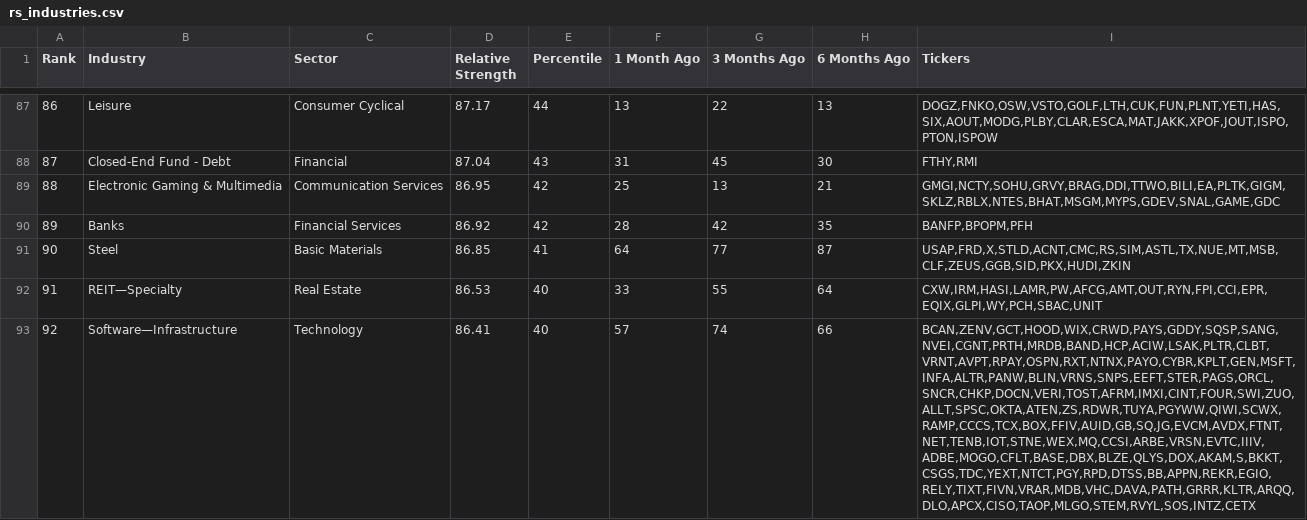
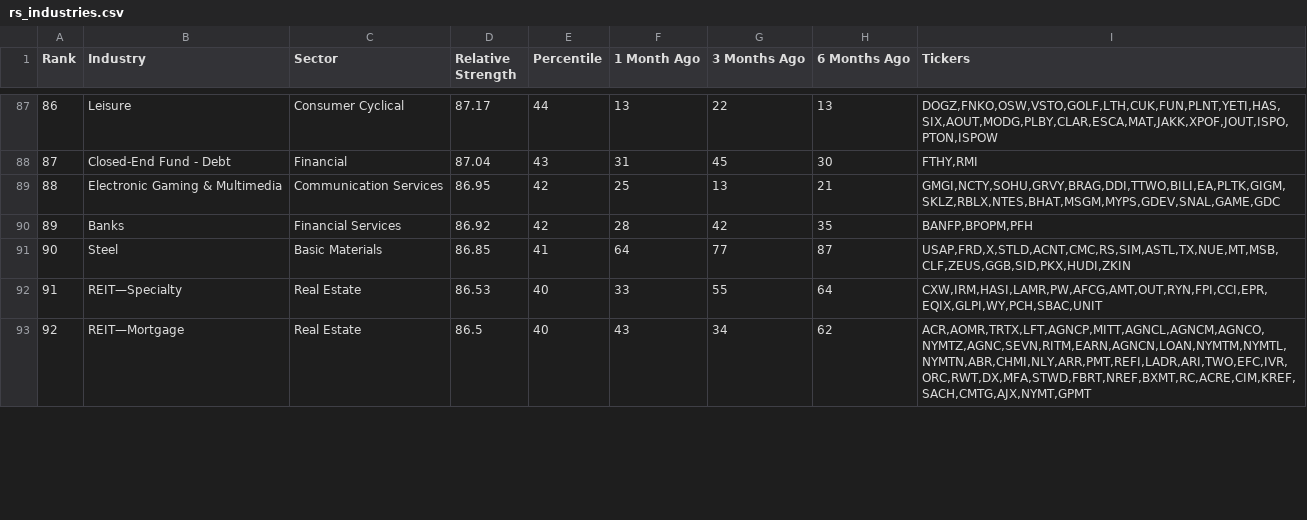
Before and after one commit to kitata2/rs-log, a CSV file: output/rs_industries.csv, drawn as a sheet; only a part is shown, gaps mark what is left out; the diff covers the shown part only; the diff names each change by its address in the sheet, - before the commit and + after, or states it on an @@ line.

Commit message:
CI output update

```diff
--- a/output/rs_industries.csv
+++ b/output/rs_industries.csv
-B93 (Industry): Software—Infrastructure
+B93 (Industry): REIT—Mortgage
-C93 (Sector): Technology
+C93 (Sector): Real Estate
-D93 (Relative Strength): 86.41
+D93 (Relative Strength): 86.5
-F93 (1 Month Ago): 57
+F93 (1 Month Ago): 43
-G93 (3 Months Ago): 74
+G93 (3 Months Ago): 34
-H93 (6 Months Ago): 66
+H93 (6 Months Ago): 62
-I93 (Tickers): BCAN,ZENV,GCT,HOOD,WIX,CRWD,PAYS,GDDY,SQSP,SANG,NVEI,CGNT,PRTH,MRDB,BAND,HCP,ACIW,LSAK,PLTR,CLBT,VRNT,AVPT,RPAY,OSPN,RXT,NTNX,PAYO,CYBR,KPLT,GEN,MSFT,INFA,ALTR,PANW,BLIN,VRNS,SNPS,EEFT,STER,PAGS,ORCL,SNCR,CHKP,DOCN,VERI,TOST,AFRM,IMXI,CINT,FOUR,SWI,ZUO,ALLT,SPSC,OKTA,ATEN,ZS,RDWR,TUYA,PGYWW,QIWI,SCWX,RAMP,CCCS,TCX,BOX,FFIV,AUID,GB,SQ,JG,EVCM,AVDX,FTNT,NET,TENB,IOT,STNE,WEX,MQ,CCSI,ARBE,VRSN,EVTC,IIIV,ADBE,MOGO,CFLT,BASE,DBX,BLZE,QLYS,DOX,AKAM,S,BKKT,CSGS,TDC,YEXT,NTCT,PGY,RPD,DTSS,BB,APPN,REKR,EGIO,RELY,TIXT,FIVN,VRAR,MDB,VHC,DAVA,PATH,GRRR,KLTR,ARQQ,DLO,APCX,CISO,TAOP,MLGO,STEM,RVYL,SOS,INTZ,CETX
+I93 (Tickers): ACR,AOMR,TRTX,LFT,AGNCP,MITT,AGNCL,AGNCM,AGNCO,NYMTZ,AGNC,SEVN,RITM,EARN,AGNCN,LOAN,NYMTM,NYMTL,NYMTN,ABR,CHMI,NLY,ARR,PMT,REFI,LADR,ARI,TWO,EFC,IVR,ORC,RWT,DX,MFA,STWD,FBRT,NREF,BXMT,RC,ACRE,CIM,KREF,SACH,CMTG,AJX,NYMT,GPMT
```
Also changed, not shown: 180 edited cells elsewhere in this file, output/RSRATING.csv, output/rs_stocks.csv.
